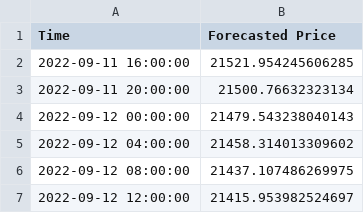
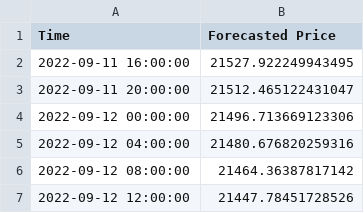
Before and after one commit to krishnajiraoh/my-crypto-world, a CSV file: forecast/data/Forecasted_Prices.csv, drawn as a sheet.

Commit message:
updated using PyGithub API

```diff
--- a/forecast/data/Forecasted_Prices.csv
+++ b/forecast/data/Forecasted_Prices.csv
@@ -1,7 +1,7 @@
 Time,Forecasted Price
-2022-09-11 16:00:00,21521.954245606285
-2022-09-11 20:00:00,21500.76632323134
-2022-09-12 00:00:00,21479.543238040143
-2022-09-12 04:00:00,21458.314013309602
-2022-09-12 08:00:00,21437.107486269975
-2022-09-12 12:00:00,21415.953982524697
+2022-09-11 16:00:00,21527.922249943495
+2022-09-11 20:00:00,21512.465122431047
+2022-09-12 00:00:00,21496.713669123306
+2022-09-12 04:00:00,21480.676820259316
+2022-09-12 08:00:00,21464.36387817142
+2022-09-12 12:00:00,21447.78451728526
```
